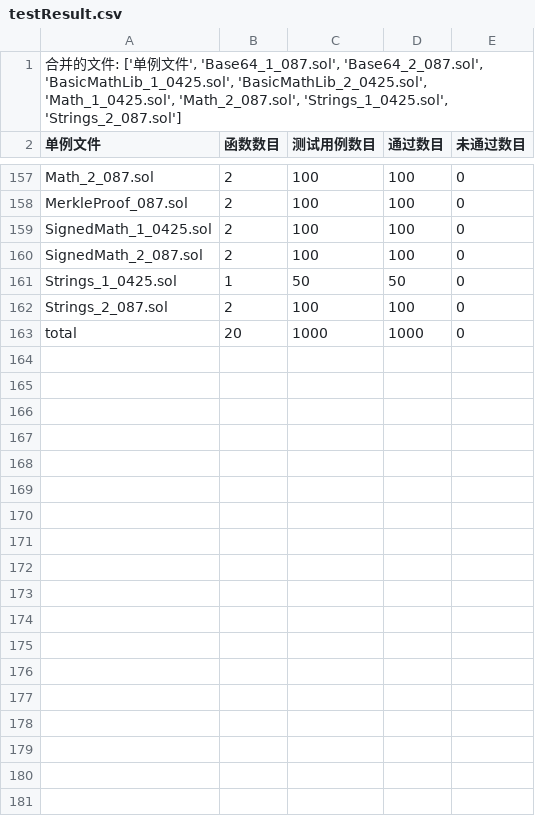
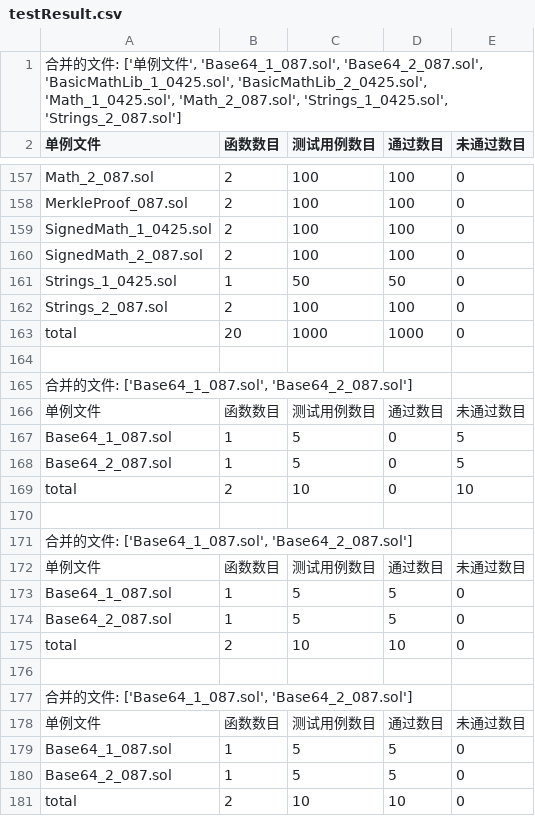
Before and after one commit to Greapi/SCRepair, a CSV file: testResult.csv, drawn as a sheet; only a part is shown, gaps mark what is left out; the diff covers the shown part only; the diff names each change by its address in the sheet, - before the commit and + after, or states it on an @@ line.

```diff
--- a/testResult.csv
+++ b/testResult.csv
+row 164: (empty)
+row 165: 合并的文件: ['Base64_1_087.sol', 'Base64_2_087.sol']
+row 166: 单例文件 | 函数数目 | 测试用例数目 | 通过数目 | 未通过数目
+row 167: Base64_1_087.sol | 1 | 5 | 0 | 5
+row 168: Base64_2_087.sol | 1 | 5 | 0 | 5
+row 169: total | 2 | 10 | 0 | 10
+row 170: (empty)
+row 171: 合并的文件: ['Base64_1_087.sol', 'Base64_2_087.sol']
+row 172: 单例文件 | 函数数目 | 测试用例数目 | 通过数目 | 未通过数目
+row 173: Base64_1_087.sol | 1 | 5 | 5 | 0
+row 174: Base64_2_087.sol | 1 | 5 | 5 | 0
+row 175: total | 2 | 10 | 10 | 0
+row 176: (empty)
+row 177: 合并的文件: ['Base64_1_087.sol', 'Base64_2_087.sol']
+row 178: 单例文件 | 函数数目 | 测试用例数目 | 通过数目 | 未通过数目
+row 179: Base64_1_087.sol | 1 | 5 | 5 | 0
+row 180: Base64_2_087.sol | 1 | 5 | 5 | 0
+row 181: total | 2 | 10 | 10 | 0
```
Also changed, not shown: 22 added rows elsewhere in this file, 2 other files.
